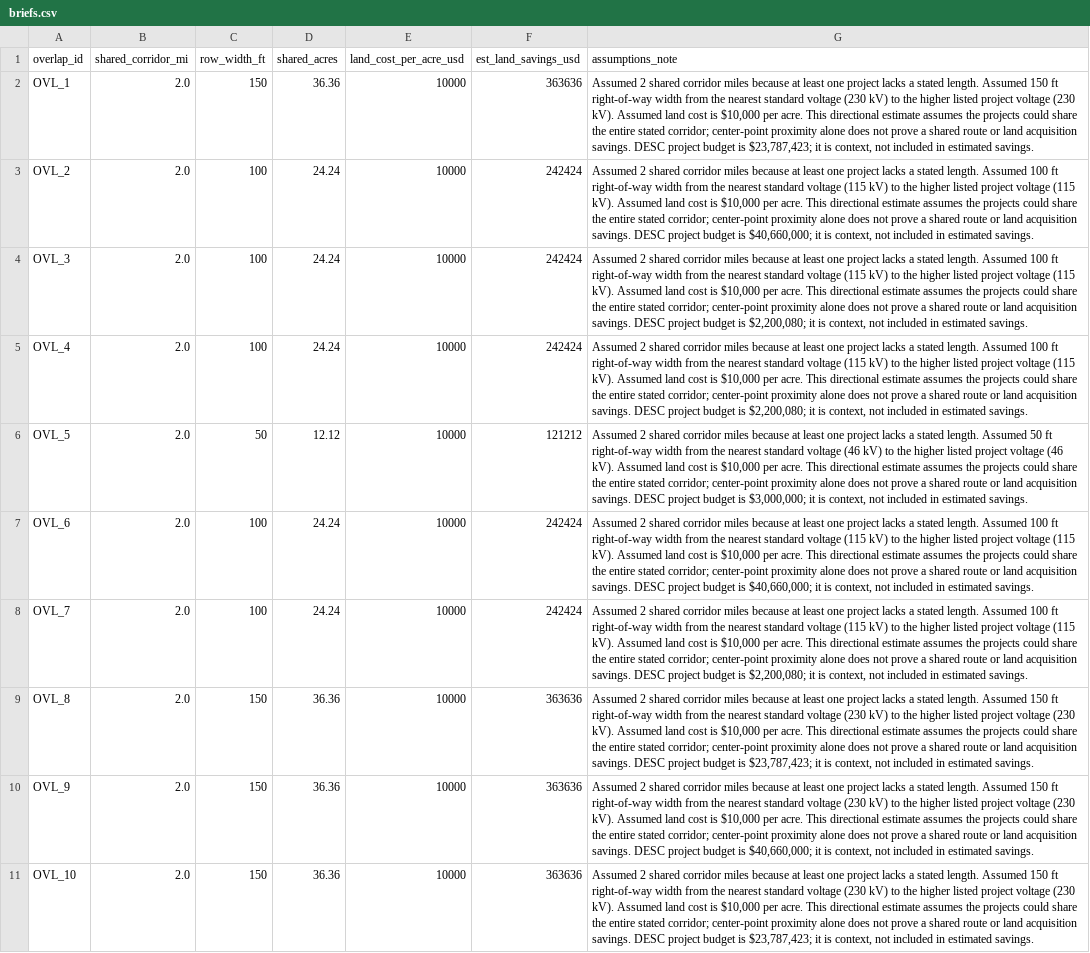
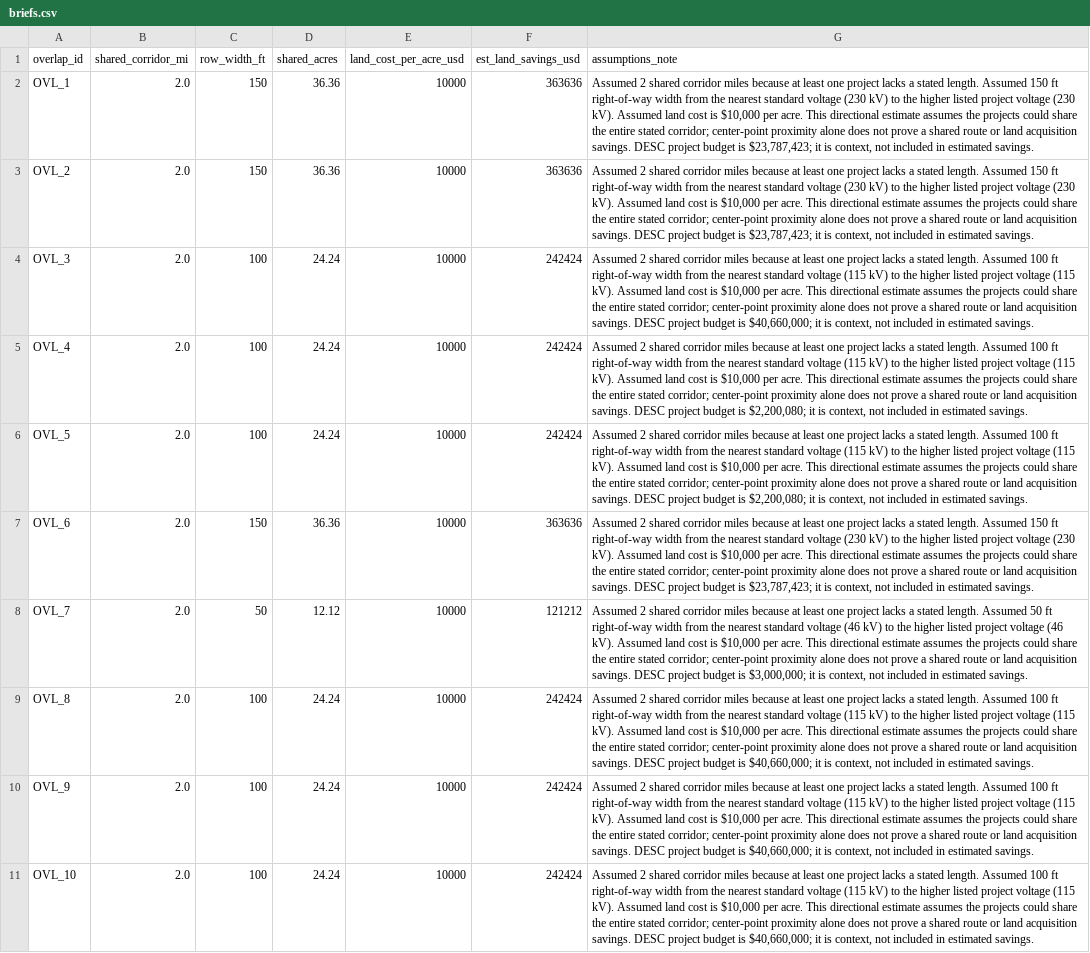
Before and after one commit to Davidx203/shellhacks2026, a CSV file: gridlock/data/processed/briefs.csv, drawn as a sheet; the diff names each change by its address in the sheet, - before the commit and + after, or states it on an @@ line.

```diff
--- a/gridlock/data/processed/briefs.csv
+++ b/gridlock/data/processed/briefs.csv
-C3 (row_width_ft): 100
+C3 (row_width_ft): 150
-D3 (shared_acres): 24.24
+D3 (shared_acres): 36.36
-F3 (est_land_savings_usd): 242424
+F3 (est_land_savings_usd): 363636
-G3 (assumptions_note): …length. Assumed 100 ft right-of-way width from the nearest standard voltage (115 kV) to the higher listed project voltage (115 kV). Assumed land cost is $10,000 per acre. This directional estimate assumes the projects could share the entire stated corridor; center-point proximity alone does not prove a shared route or land acquisition savings. DESC project budget is $40,660,000; it is…
+G3 (assumptions_note): …length. Assumed 150 ft right-of-way width from the nearest standard voltage (230 kV) to the higher listed project voltage (230 kV). Assumed land cost is $10,000 per acre. This directional estimate assumes the projects could share the entire stated corridor; center-point proximity alone does not prove a shared route or land acquisition savings. DESC project budget is $23,787,423; it is…
-G4 (assumptions_note): …budget is $2,200,080; it is…
+G4 (assumptions_note): …budget is $40,660,000; it is…
-C6 (row_width_ft): 50
+C6 (row_width_ft): 100
-D6 (shared_acres): 12.12
+D6 (shared_acres): 24.24
-F6 (est_land_savings_usd): 121212
+F6 (est_land_savings_usd): 242424
-G6 (assumptions_note): …length. Assumed 50 ft right-of-way width from the nearest standard voltage (46 kV) to the higher listed project voltage (46 kV). Assumed land cost is $10,000 per acre. This directional estimate assumes the projects could share the entire stated corridor; center-point proximity alone does not prove a shared route or land acquisition savings. DESC project budget is $3,000,000; it is…
+G6 (assumptions_note): …length. Assumed 100 ft right-of-way width from the nearest standard voltage (115 kV) to the higher listed project voltage (115 kV). Assumed land cost is $10,000 per acre. This directional estimate assumes the projects could share the entire stated corridor; center-point proximity alone does not prove a shared route or land acquisition savings. DESC project budget is $2,200,080; it is…
-C7 (row_width_ft): 100
+C7 (row_width_ft): 150
-D7 (shared_acres): 24.24
+D7 (shared_acres): 36.36
-F7 (est_land_savings_usd): 242424
+F7 (est_land_savings_usd): 363636
-G7 (assumptions_note): …length. Assumed 100 ft right-of-way width from the nearest standard voltage (115 kV) to the higher listed project voltage (115 kV). Assumed land cost is $10,000 per acre. This directional estimate assumes the projects could share the entire stated corridor; center-point proximity alone does not prove a shared route or land acquisition savings. DESC project budget is $40,660,000; it is…
+G7 (assumptions_note): …length. Assumed 150 ft right-of-way width from the nearest standard voltage (230 kV) to the higher listed project voltage (230 kV). Assumed land cost is $10,000 per acre. This directional estimate assumes the projects could share the entire stated corridor; center-point proximity alone does not prove a shared route or land acquisition savings. DESC project budget is $23,787,423; it is…
-C8 (row_width_ft): 100
+C8 (row_width_ft): 50
-D8 (shared_acres): 24.24
+D8 (shared_acres): 12.12
-F8 (est_land_savings_usd): 242424
+F8 (est_land_savings_usd): 121212
-G8 (assumptions_note): …length. Assumed 100 ft right-of-way width from the nearest standard voltage (115 kV) to the higher listed project voltage (115 kV). Assumed land cost is $10,000 per acre. This directional estimate assumes the projects could share the entire stated corridor; center-point proximity alone does not prove a shared route or land acquisition savings. DESC project budget is $2,200,080; it is…
+G8 (assumptions_note): …length. Assumed 50 ft right-of-way width from the nearest standard voltage (46 kV) to the higher listed project voltage (46 kV). Assumed land cost is $10,000 per acre. This directional estimate assumes the projects could share the entire stated corridor; center-point proximity alone does not prove a shared route or land acquisition savings. DESC project budget is $3,000,000; it is…
-C9:C11 (row_width_ft): 150
+C9:C11 (row_width_ft): 100
-D9:D11 (shared_acres): 36.36
+D9:D11 (shared_acres): 24.24
-F9:F11 (est_land_savings_usd): 363636
+F9:F11 (est_land_savings_usd): 242424
-G9 (assumptions_note): …length. Assumed 150 ft right-of-way width from the nearest standard voltage (230 kV) to the higher listed project voltage (230 kV). Assumed land cost is $10,000 per acre. This directional estimate assumes the projects could share the entire stated corridor; center-point proximity alone does not prove a shared route or land acquisition savings. DESC project budget is $23,787,423; it is…
+G9 (assumptions_note): …length. Assumed 100 ft right-of-way width from the nearest standard voltage (115 kV) to the higher listed project voltage (115 kV). Assumed land cost is $10,000 per acre. This directional estimate assumes the projects could share the entire stated corridor; center-point proximity alone does not prove a shared route or land acquisition savings. DESC project budget is $40,660,000; it is…
-G10 (assumptions_note): …length. Assumed 150 ft right-of-way width from the nearest standard voltage (230 kV) to the higher listed project voltage (230 kV). Assumed…
+G10 (assumptions_note): …length. Assumed 100 ft right-of-way width from the nearest standard voltage (115 kV) to the higher listed project voltage (115 kV). Assumed…
-G11 (assumptions_note): …length. Assumed 150 ft right-of-way width from the nearest standard voltage (230 kV) to the higher listed project voltage (230 kV). Assumed land cost is $10,000 per acre. This directional estimate assumes the projects could share the entire stated corridor; center-point proximity alone does not prove a shared route or land acquisition savings. DESC project budget is $23,787,423; it is…
+G11 (assumptions_note): …length. Assumed 100 ft right-of-way width from the nearest standard voltage (115 kV) to the higher listed project voltage (115 kV). Assumed land cost is $10,000 per acre. This directional estimate assumes the projects could share the entire stated corridor; center-point proximity alone does not prove a shared route or land acquisition savings. DESC project budget is $40,660,000; it is…
```
Also changed, not shown: gridlock/data/processed/geo_review_queue.csv, gridlock/data/processed/overlaps.csv, 4 other files.
